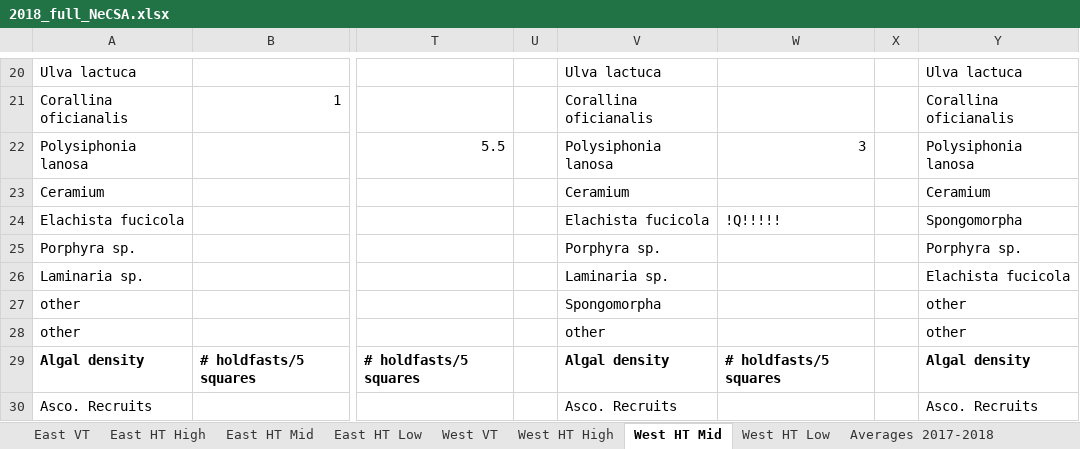
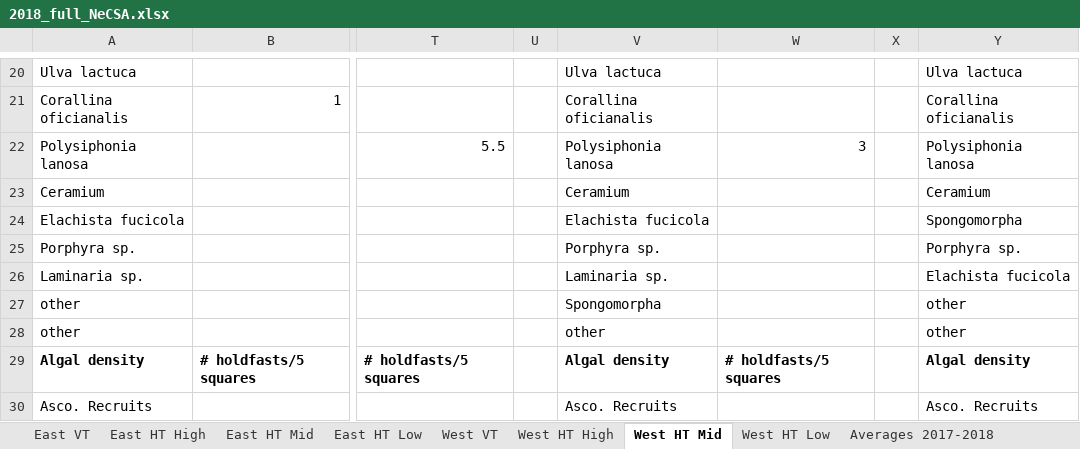
Before and after one commit to mschnell12/MDR-NeCSA-2024, an Excel workbook: data/2018_full_NeCSA.xlsx, sheet West HT Mid, drawn as a sheet; only a part is shown, gaps mark what is left out; values as stored, in another font and other column widths than the file's, no borders; the diff names each change by its address in the sheet, - before the commit and + after, or states it on an @@ line.

Commit message:
Load and tidy 2018 horizontal data

```diff
--- a/data/2018_full_NeCSA.xlsx (sheet West HT Mid)
+++ b/data/2018_full_NeCSA.xlsx (sheet West HT Mid)
-W24: !Q!!!!!
+W24: (empty)
```
Also changed, not shown: charts or pictures, 2 other files.
